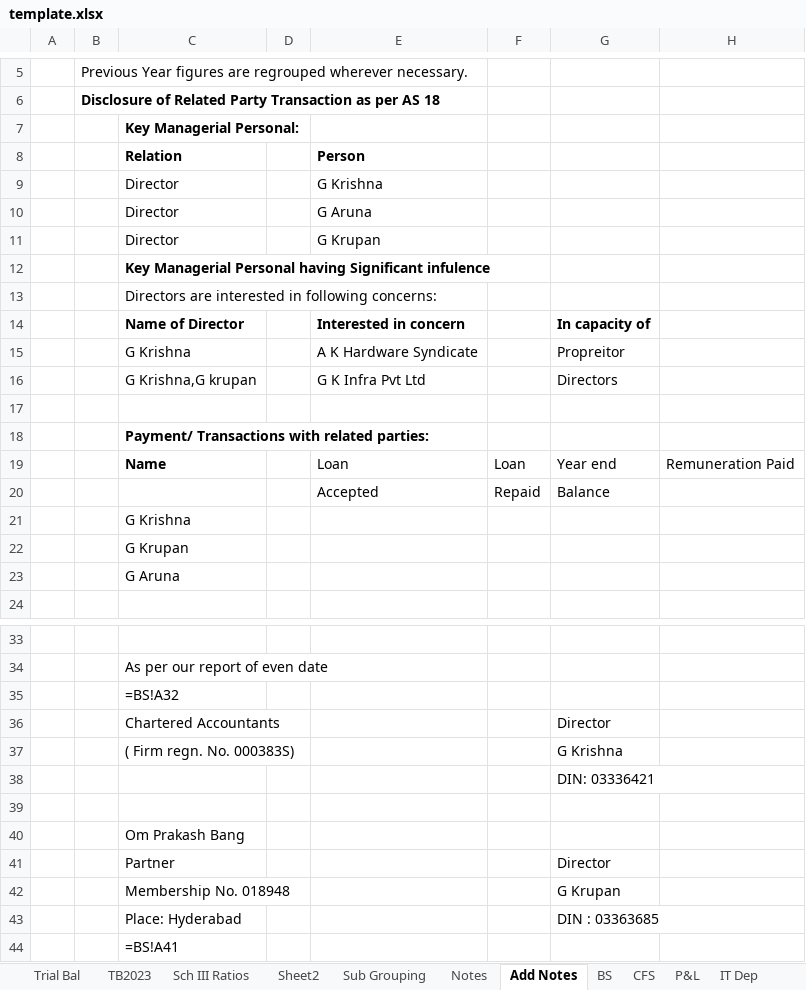
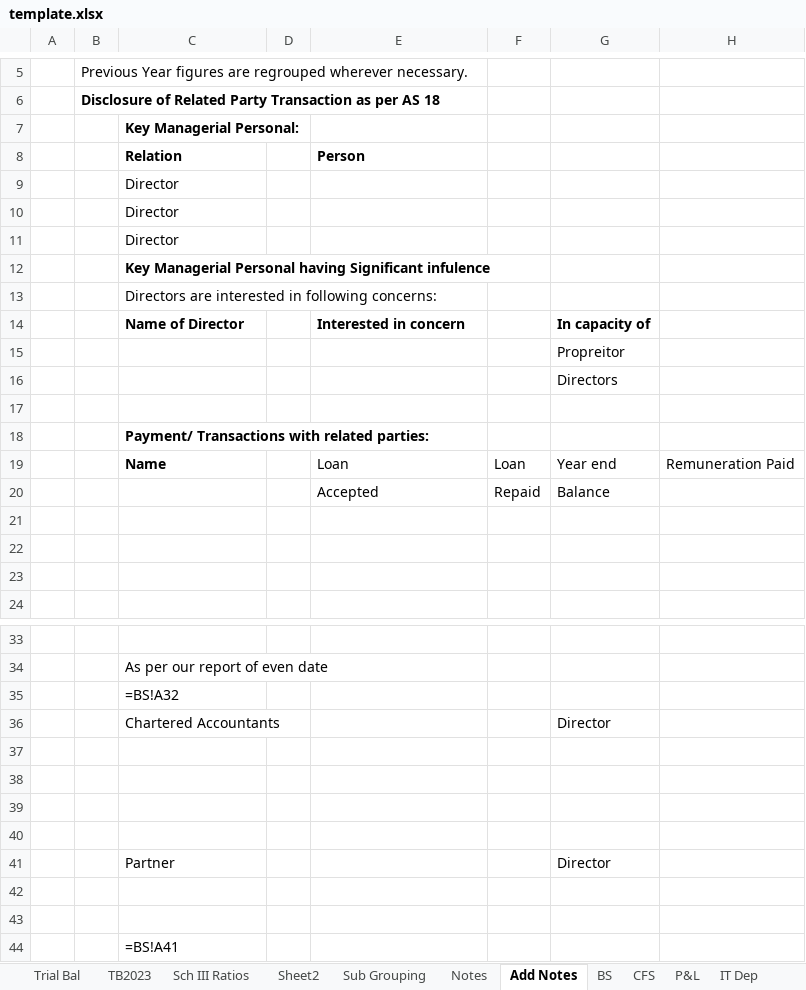
Before and after one commit to prasadazka/Tawthiq, an Excel workbook: backend/app/xbrl/india/template.xlsx, sheet Add Notes, drawn as a sheet; only a part is shown, gaps mark what is left out; values as stored, in another font and other column widths than the file's, no borders; formulas without a stored value are shown as written; removed rows and columns are numbered as before the commit, all else as after; the diff names each change by its address in the sheet, - before the commit and + after, or states it on an @@ line.

```diff
--- a/backend/app/xbrl/india/template.xlsx (sheet Add Notes)
+++ b/backend/app/xbrl/india/template.xlsx (sheet Add Notes)
-E9 (Person): G Krishna
+E9 (Person): (empty)
-E10 (Person): G Aruna
+E10 (Person): (empty)
-E11 (Person): G Krupan
+E11 (Person): (empty)
-row 15:  |  | G Krishna |  | A K Hardware Syndicate |  | Propreitor
-row 16:  |  | G Krishna,G krupan |  | G K Infra Pvt Ltd |  | Directors
+row 15:  |  |  |  |  |  | Propreitor
+row 16:  |  |  |  |  |  | Directors
-C21 (Relation): G Krishna
+C21 (Relation): (empty)
-C22 (Relation): G Krupan
+C22 (Relation): (empty)
-C23 (Relation): G Aruna
+C23 (Relation): (empty)
-row 37:  |  | ( Firm regn. No. 000383S) |  |  |  | G Krishna
-row 38:  |  |  |  |  |  | DIN: 03336421
-C38 (Relation): Om Prakash Bang
+C38 (Relation): (empty)
+row 39: (empty)
+row 40: (empty)
-row 42:  |  | Membership No. 018948 |  |  |  | G Krupan
+row 42: (empty)
-row 43:  |  | Place: Hyderabad |  |  |  | DIN : 03363685
+row 43: (empty)
```
Also changed, not shown: sheet Trial Bal, sheet BS, sheet CFS, sheet P&L, sheet Sch III Ratios, sheet TB2023, 3 more sheets, hidden cells, 2 other files.
